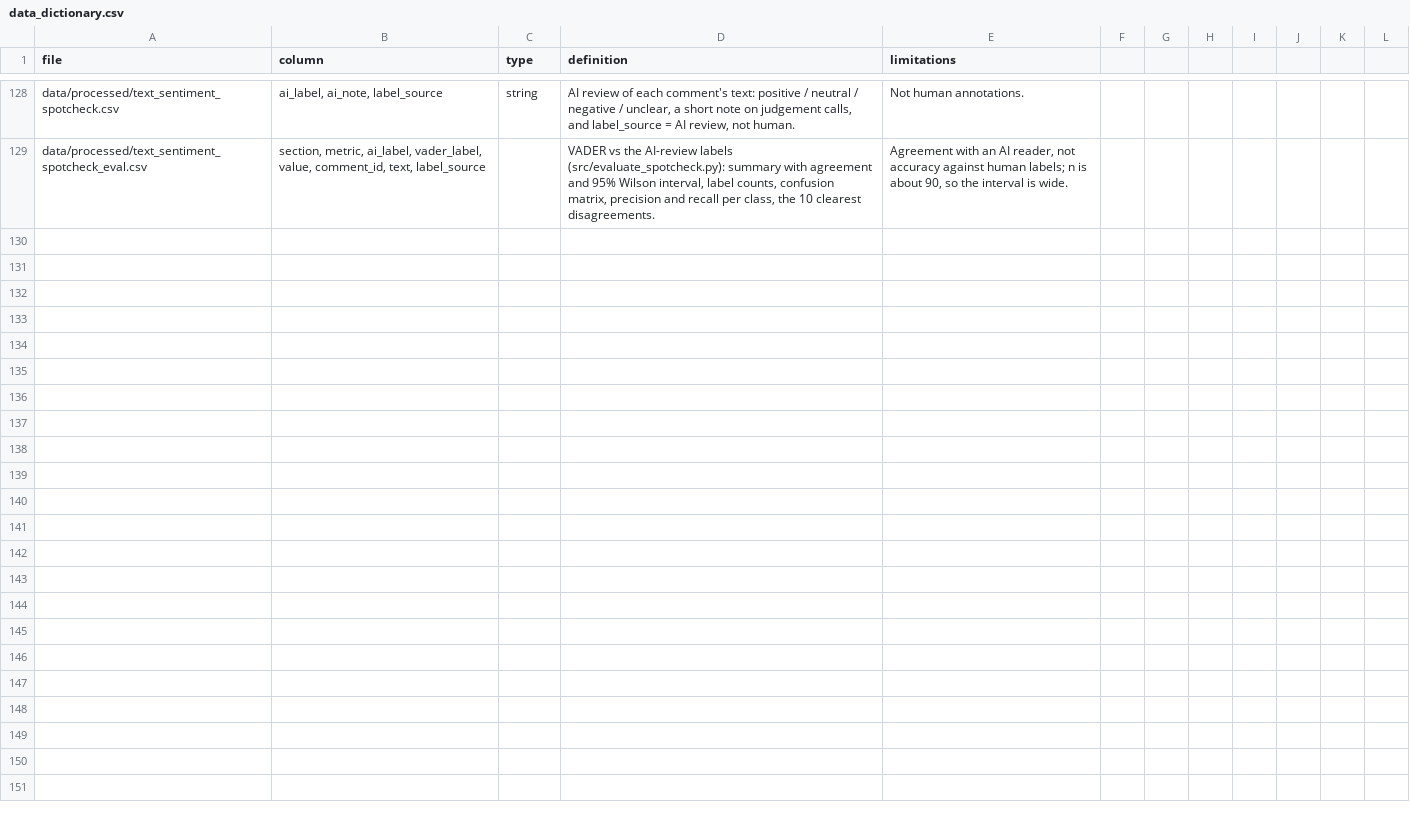
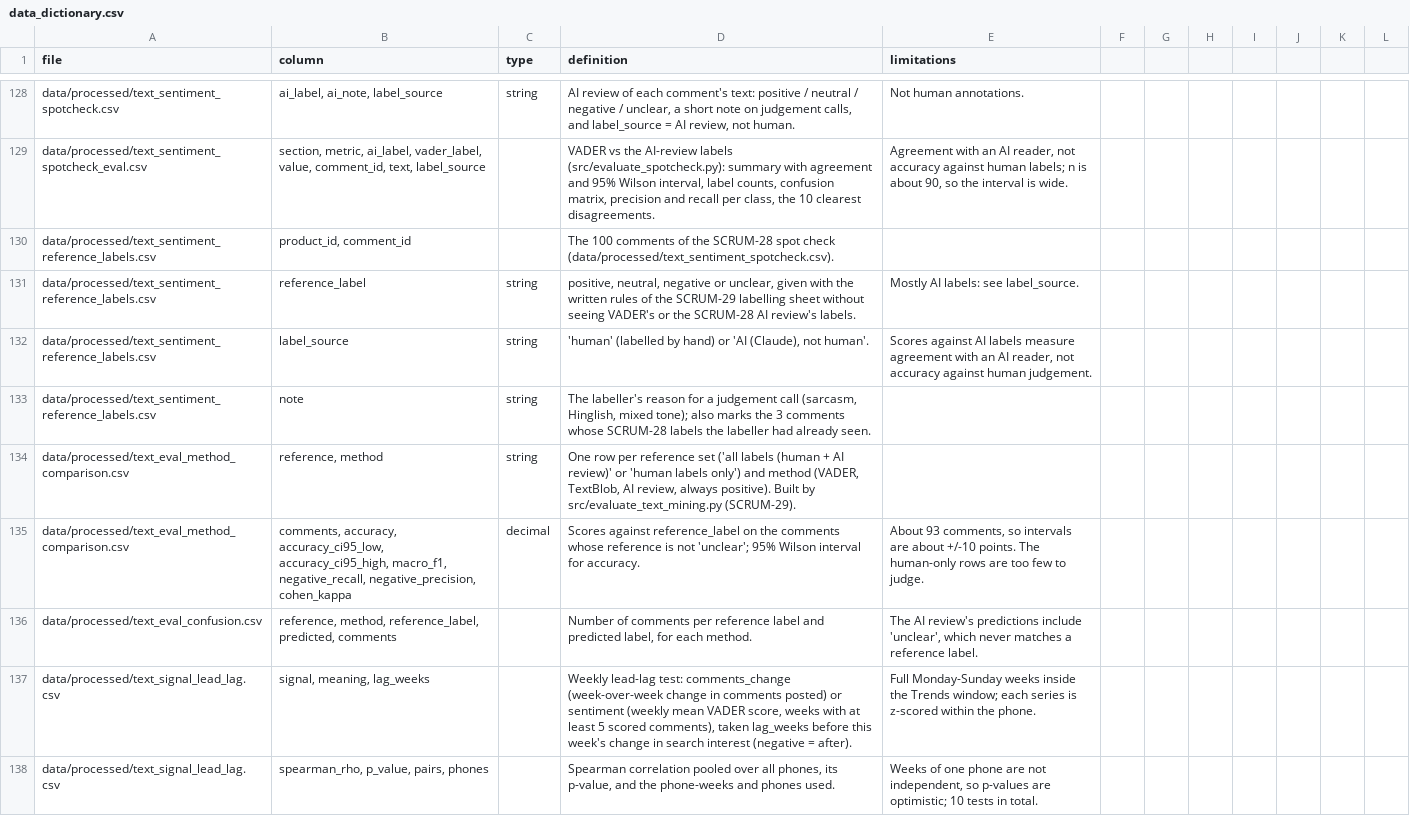
Before and after one commit to Ashwin-deals/viral-product-intelligence-, a CSV file: data/data_dictionary.csv, drawn as a sheet; only a part is shown, gaps mark what is left out.

Commit message:
Document SCRUM-29 outputs in data dictionary, README and CLAUDE.md

```diff
--- a/data/data_dictionary.csv
+++ b/data/data_dictionary.csv
@@ -129 +129,10 @@ data/processed/text_sentiment_spotcheck.csv,"ai_label, ai_note, label_source",st
 data/processed/text_sentiment_spotcheck_eval.csv,"section, metric, ai_label, vader_label, value, comment_id, text, label_source",,"VADER vs the AI-review labels (src/evaluate_spotcheck.py): summary with agreement and 95% Wilson interval, label counts, confusion matrix, precision and recall per class, the 10 clearest disagreements.","Agreement with an AI reader, not accuracy against human labels; n is about 90, so the interval is wide."
+data/processed/text_sentiment_reference_labels.csv,"product_id, comment_id",,The 100 comments of the SCRUM-28 spot check (data/processed/text_sentiment_spotcheck.csv).,
+data/processed/text_sentiment_reference_labels.csv,reference_label,string,"positive, neutral, negative or unclear, given with the written rules of the SCRUM-29 labelling sheet without seeing VADER's or the SCRUM-28 AI review's labels.",Mostly AI labels: see label_source.
+data/processed/text_sentiment_reference_labels.csv,label_source,string,"'human' (labelled by hand) or 'AI (Claude), not human'.","Scores against AI labels measure agreement with an AI reader, not accuracy against human judgement."
+data/processed/text_sentiment_reference_labels.csv,note,string,"The labeller's reason for a judgement call (sarcasm, Hinglish, mixed tone); also marks the 3 comments whose SCRUM-28 labels the labeller had already seen.",
+data/processed/text_eval_method_comparison.csv,"reference, method",string,"One row per reference set ('all labels (human + AI review)' or 'human labels only') and method (VADER, TextBlob, AI review, always positive). Built by src/evaluate_text_mining.py (SCRUM-29).",
+data/processed/text_eval_method_comparison.csv,"comments, accuracy, accuracy_ci95_low, accuracy_ci95_high, macro_f1, negative_recall, negative_precision, cohen_kappa",decimal,Scores against reference_label on the comments whose reference is not 'unclear'; 95% Wilson interval for accuracy.,"About 93 comments, so intervals are about +/-10 points. The human-only rows are too few to judge."
+data/processed/text_eval_confusion.csv,"reference, method, reference_label, predicted, comments",,"Number of comments per reference label and predicted label, for each method.","The AI review's predictions include 'unclear', which never matches a reference label."
+data/processed/text_signal_lead_lag.csv,"signal, meaning, lag_weeks",,"Weekly lead-lag test: comments_change (week-over-week change in comments posted) or sentiment (weekly mean VADER score, weeks with at least 5 scored comments), taken lag_weeks before this week's change in search interest (negative = after).",Full Monday-Sunday weeks inside the Trends window; each series is z-scored within the phone.
+data/processed/text_signal_lead_lag.csv,"spearman_rho, p_value, pairs, phones",,"Spearman correlation pooled over all phones, its p-value, and the phone-weeks and phones used.","Weeks of one phone are not independent, so p-values are optimistic; 10 tests in total."
```
Also changed, not shown: 2 other files.
